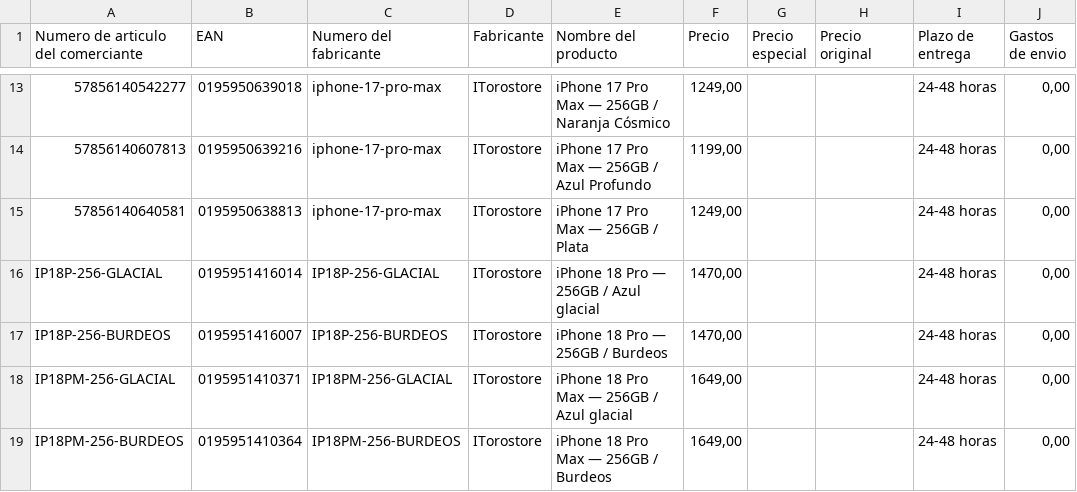
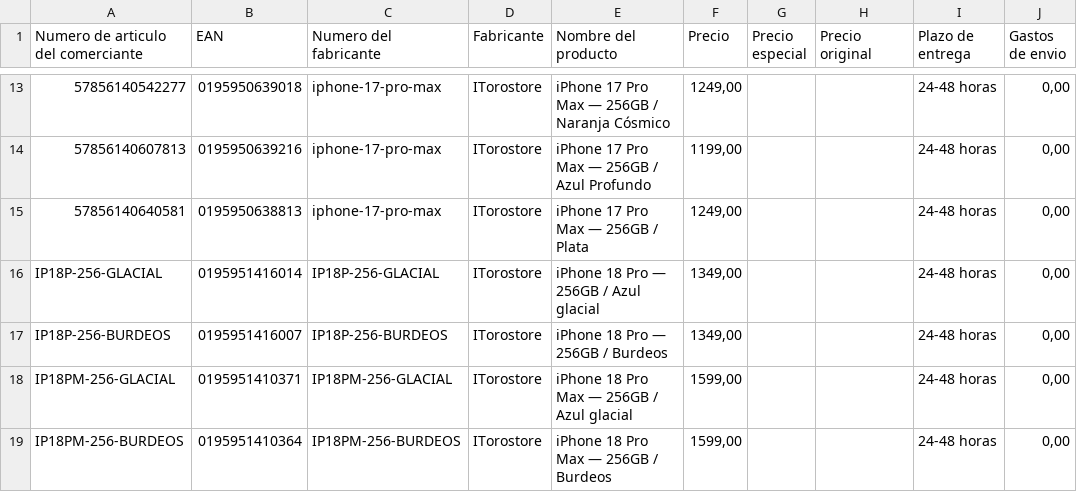
Before and after one commit to itoro1/mi-tienda-shopify, a CSV file: feeds/idealo.csv, drawn as a sheet; only a part is shown, gaps mark what is left out; the diff names each change by its address in the sheet, - before the commit and + after, or states it on an @@ line.

```diff
--- a/feeds/idealo.csv
+++ b/feeds/idealo.csv
-F16:F17 (Precio): 1470,00
+F16:F17 (Precio): 1349,00
-F18:F19 (Precio): 1649,00
+F18:F19 (Precio): 1599,00
```
